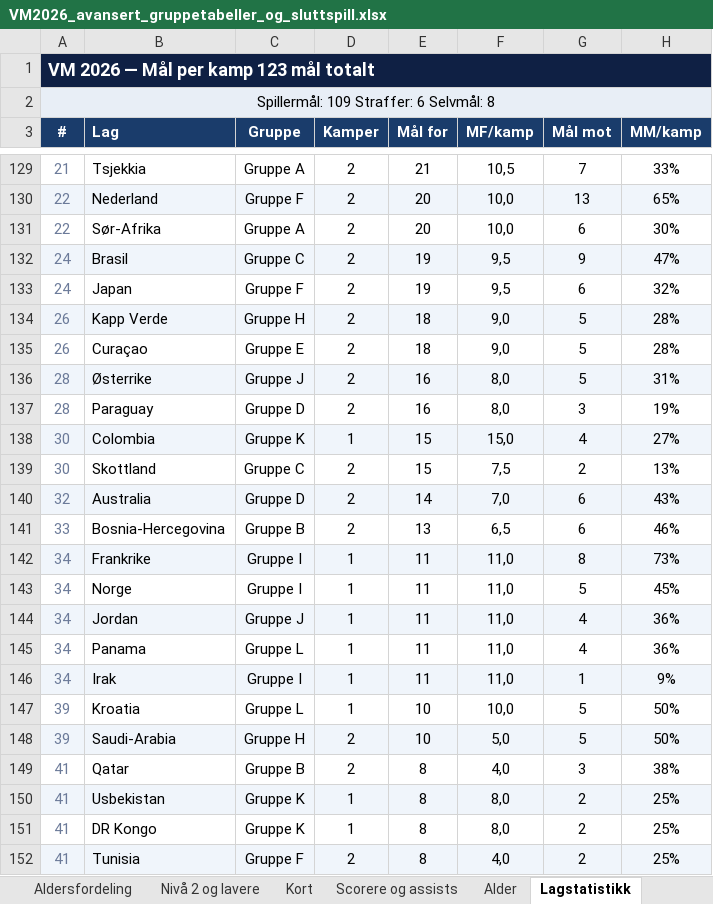
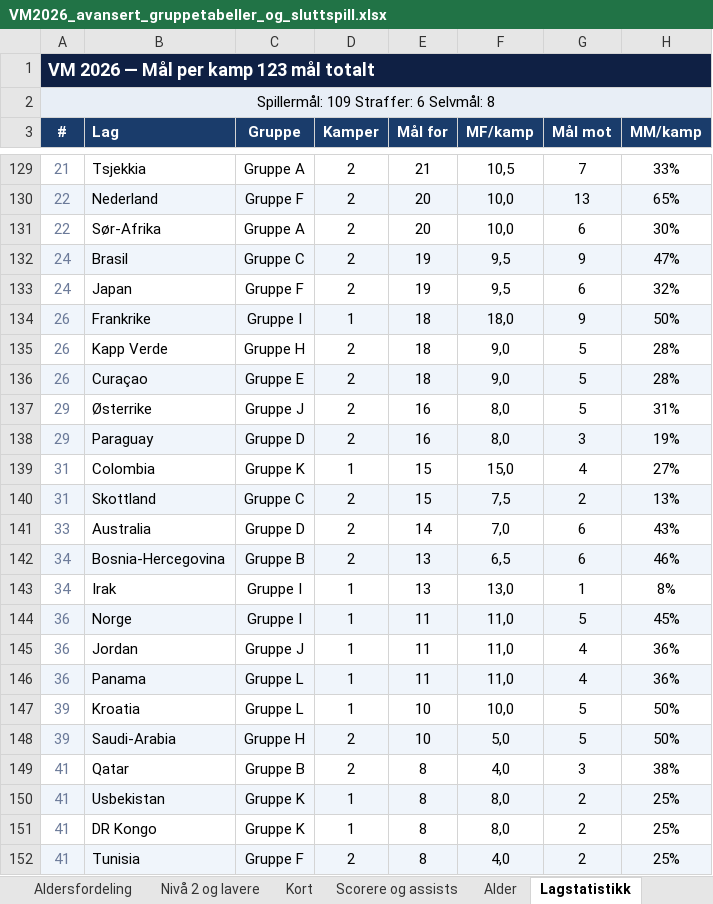
Before and after one commit to cathrinei/vm2026-statistikk, an Excel workbook: VM2026_avansert_gruppetabeller_og_sluttspill.xlsx, sheet Lagstatistikk, drawn as a sheet; only a part is shown, gaps mark what is left out; values as stored, in another font and other column widths than the file's, no borders; removed rows and columns are numbered as before the commit, all else as after; the diff names each change by its address in the sheet, - before the commit and + after, or states it on an @@ line.

```diff
--- a/VM2026_avansert_gruppetabeller_og_sluttspill.xlsx (sheet Lagstatistikk)
+++ b/VM2026_avansert_gruppetabeller_og_sluttspill.xlsx (sheet Lagstatistikk)
+row 134: 26 | Frankrike | Gruppe I | 1 | 18 | 18,0 | 9 | 50%
-A135:H135 fill: #F0F5FB
+A135:H135 fill: none
-A136:H136 fill: none
+A136:H136 fill: #F0F5FB
-A137:A138 (#): 28
+A137:A138 (#): 29
-A137:H137 fill: #F0F5FB
+A137:H137 fill: none
-A138:H138 fill: none
+A138:H138 fill: #F0F5FB
-A139:A140 (#): 30
+A139:A140 (#): 31
-A139:H139 fill: #F0F5FB
+A139:H139 fill: none
-A140:H140 fill: none
+A140:H140 fill: #F0F5FB
-A141 (#): 32
+A141 (#): 33
-A141:H141 fill: #F0F5FB
+A141:H141 fill: none
-A142 (#): 33
+A142 (#): 34
-A142:H142 fill: none
+A142:H142 fill: #F0F5FB
-A143:H143 fill: #F0F5FB
+A143:H143 fill: none
-B143 (Lag): Frankrike
+B143 (Lag): Irak
-E143 (Mål for): 11
+E143 (Mål for): 13
-F143 (MF/kamp): 11,0
+F143 (MF/kamp): 13,0
-G143 (Mål mot): 8
+G143 (Mål mot): 1
-H143 (MM/kamp): 73%
+H143 (MM/kamp): 8%
-A144:A146 (#): 34
+A144:A146 (#): 36
-A144:H144 fill: none
+A144:H144 fill: #F0F5FB
-A145:H145 fill: #F0F5FB
+A145:H145 fill: none
-A146:H146 fill: none
+A146:H146 fill: #F0F5FB
-row 146: 34 | Irak | Gruppe I | 1 | 11 | 11,0 | 1 | 9%
```
Also changed, not shown: sheet Ballbesittelse, 2 other files.
